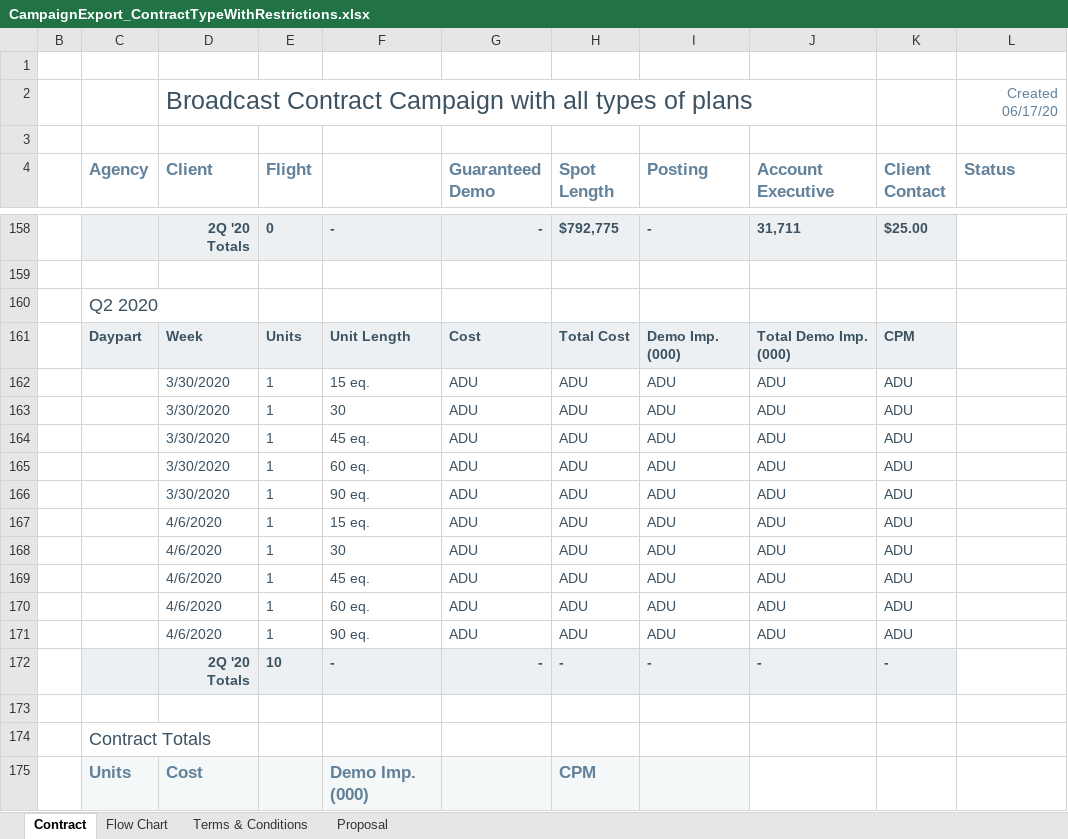
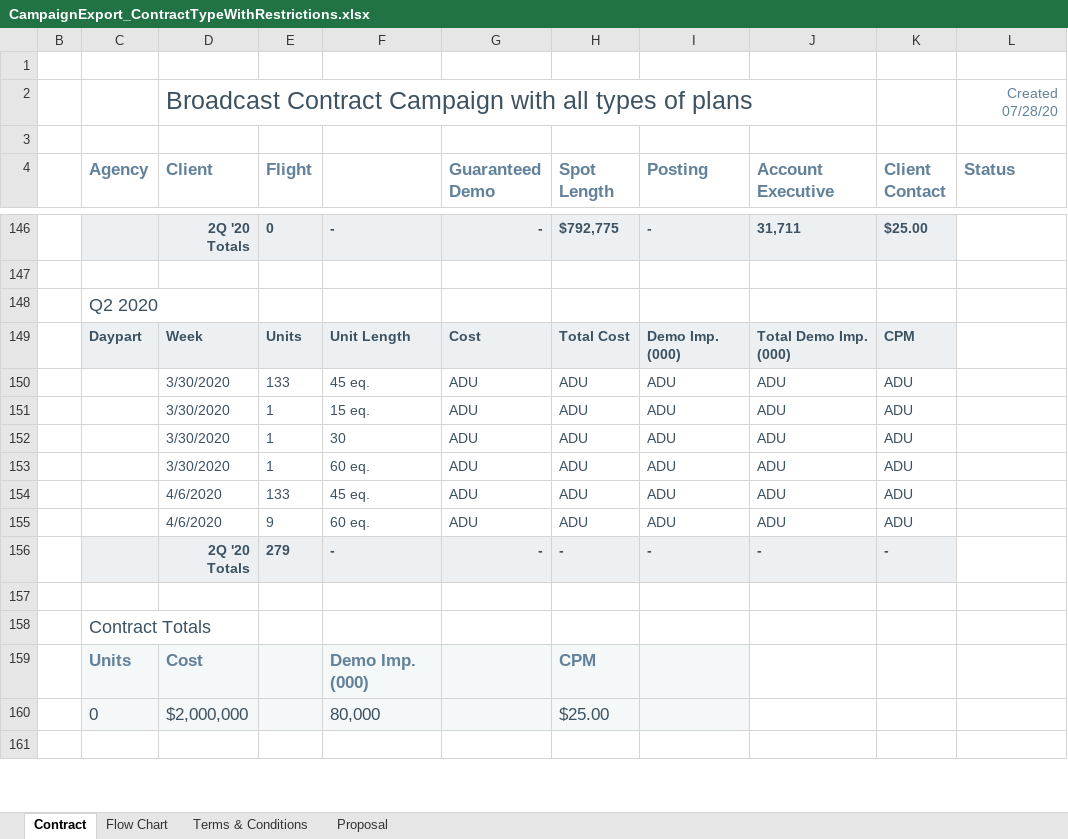
Before and after one commit to tonehanamant/Broadcast, an Excel workbook: Source/Tam/MaestroTests/SupportTests/Services.Broadcast.IntegrationTests/Files/Campaign export/CampaignExport_ContractTypeWithRestrictions.xlsx, sheet Contract, drawn as a sheet; only a part is shown, gaps mark what is left out; the shorter side is filled out with more unchanged rows; values as stored, in another font and other column widths than the file's, no borders; charts and pictures and conditional formats not drawn; removed rows and columns are numbered as before the commit, all else as after; the diff covers the shown part only; the diff names each change by its address in the sheet, - before the commit and + after, or states it on an @@ line.

```diff
--- a/Source/Tam/MaestroTests/SupportTests/Services.Broadcast.IntegrationTests/Files/Campaign export/CampaignExport_ContractTypeWithRestrictions.xlsx (sheet Contract)
+++ b/Source/Tam/MaestroTests/SupportTests/Services.Broadcast.IntegrationTests/Files/Campaign export/CampaignExport_ContractTypeWithRestrictions.xlsx (sheet Contract)
-L2 (Status): Created 06/17/20
+L2 (Status): Created 07/28/20
+row 150:  |  | 3/30/2020 | 133 | 45 eq. | ADU | ADU | ADU | ADU | ADU
-row 164:  |  | 3/30/2020 | 1 | 45 eq. | ADU | ADU | ADU | ADU | ADU
-row 166:  |  | 3/30/2020 | 1 | 90 eq. | ADU | ADU | ADU | ADU | ADU
-row 167:  |  | 4/6/2020 | 1 | 15 eq. | ADU | ADU | ADU | ADU | ADU
-row 168:  |  | 4/6/2020 | 1 | 30 | ADU | ADU | ADU | ADU | ADU
-E154 (Flight): 1
+E154 (Flight): 133
-E155 (Flight): 1
+E155 (Flight): 9
-row 171:  |  | 4/6/2020 | 1 | 90 eq. | ADU | ADU | ADU | ADU | ADU
-E156 (Flight): 10
+E156 (Flight): 279
```
Also changed, not shown: 12 removed rows and 6 edited cells elsewhere in this sheet, sheet Proposal, sheet Flow Chart, hidden cells, Source/Tam/Maestro/UI/BroadcastComposerWeb/App_Data/Template - Campaign Export With Secondary Audiences.xlsx, Source/Tam/MaestroTests/SupportTests/Services.Broadcast.IntegrationTests/Files/Campaign export/CampaignExport_ContractOnlyPlans.xlsx, 7 other files.
